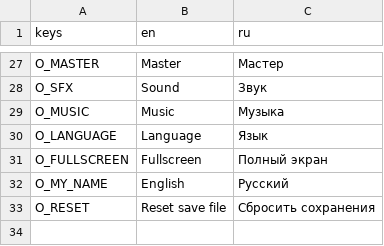
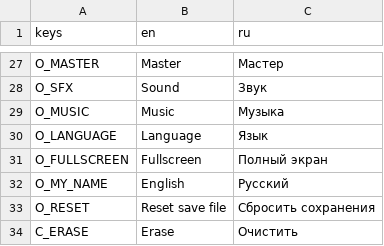
Before and after one commit to CaesiumFox/gameoff2024, a CSV file: godot/translations.csv, drawn as a sheet; only a part is shown, gaps mark what is left out.

```diff
--- a/godot/translations.csv
+++ b/godot/translations.csv
@@ -33 +33,2 @@ O_MY_NAME,English,Русский
 O_RESET,Reset save file,Сбросить сохранения
+C_ERASE,Erase,Очистить
```
Also changed, not shown: 46 other files.
